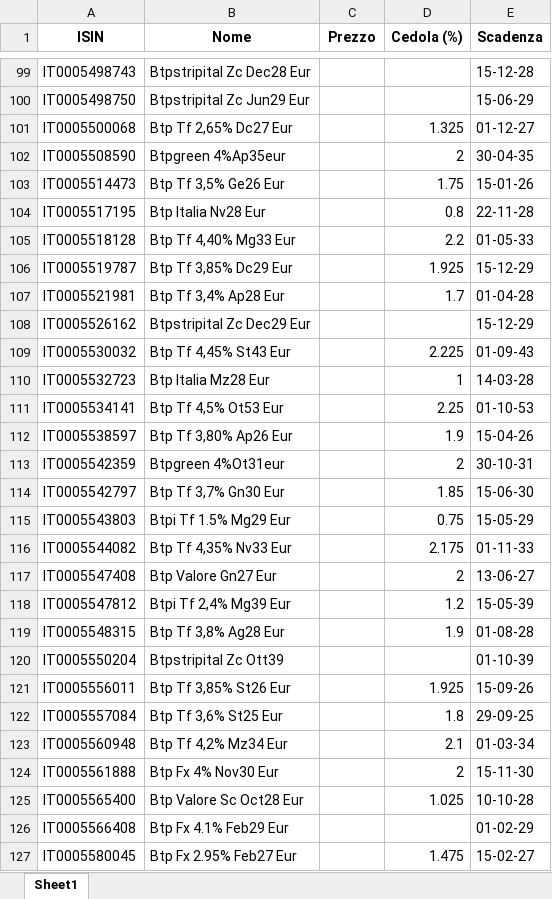
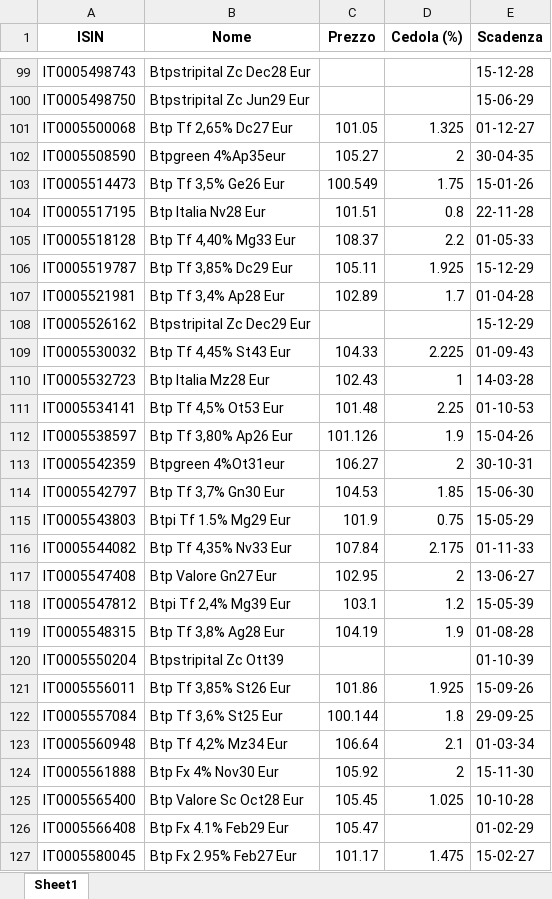
Before and after one commit to DonatelloPuliatti/redazionefatture, an Excel workbook: btp_dati.xlsx, sheet Sheet1, drawn as a sheet; only a part is shown, gaps mark what is left out; values as stored, in another font and other column widths than the file's, no borders; the diff covers the shown part only; the diff names each change by its address in the sheet, - before the commit and + after, or states it on an @@ line.

```diff
--- a/btp_dati.xlsx (sheet Sheet1)
+++ b/btp_dati.xlsx (sheet Sheet1)
-C101 (Prezzo): (empty)
+C101 (Prezzo): 101.05
-C102 (Prezzo): (empty)
+C102 (Prezzo): 105.27
-C103 (Prezzo): (empty)
+C103 (Prezzo): 100.549
-C104 (Prezzo): (empty)
+C104 (Prezzo): 101.51
-C105 (Prezzo): (empty)
+C105 (Prezzo): 108.37
-C106 (Prezzo): (empty)
+C106 (Prezzo): 105.11
-C107 (Prezzo): (empty)
+C107 (Prezzo): 102.89
-C109 (Prezzo): (empty)
+C109 (Prezzo): 104.33
-C110 (Prezzo): (empty)
+C110 (Prezzo): 102.43
-C111 (Prezzo): (empty)
+C111 (Prezzo): 101.48
-C112 (Prezzo): (empty)
+C112 (Prezzo): 101.126
-C113 (Prezzo): (empty)
+C113 (Prezzo): 106.27
-C114 (Prezzo): (empty)
+C114 (Prezzo): 104.53
-C115 (Prezzo): (empty)
+C115 (Prezzo): 101.9
-C116 (Prezzo): (empty)
+C116 (Prezzo): 107.84
-C117 (Prezzo): (empty)
+C117 (Prezzo): 102.95
-C118 (Prezzo): (empty)
+C118 (Prezzo): 103.1
-C119 (Prezzo): (empty)
+C119 (Prezzo): 104.19
-C121 (Prezzo): (empty)
+C121 (Prezzo): 101.86
-C122 (Prezzo): (empty)
+C122 (Prezzo): 100.144
-C123 (Prezzo): (empty)
+C123 (Prezzo): 106.64
-C124 (Prezzo): (empty)
+C124 (Prezzo): 105.92
-C125 (Prezzo): (empty)
+C125 (Prezzo): 105.45
-C126 (Prezzo): (empty)
+C126 (Prezzo): 105.47
-C127 (Prezzo): (empty)
+C127 (Prezzo): 101.17
```
Also changed, not shown: 114 edited cells elsewhere in this sheet, 1 other file.
